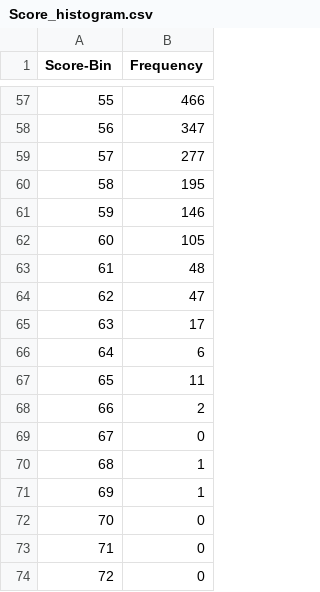
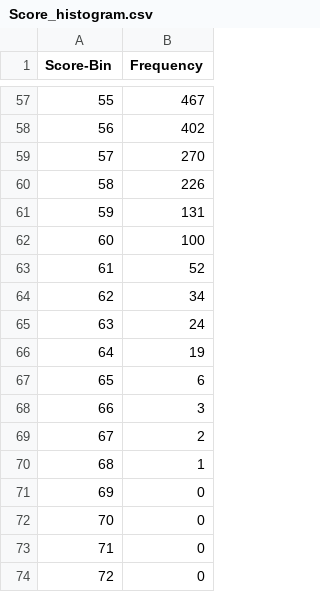
Before and after one commit to hunter89/arbtester_windows, a CSV file: Score_histogram.csv, drawn as a sheet; only a part is shown, gaps mark what is left out; the diff covers the shown part only.

```diff
--- a/Score_histogram.csv
+++ b/Score_histogram.csv
@@ -57,16 +57,16 @@ Score-Bin, Frequency
-55, 466
-56, 347
-57, 277
-58, 195
-59, 146
-60, 105
-61, 48
-62, 47
-63, 17
-64, 6
-65, 11
-66, 2
-67, 0
+55, 467
+56, 402
+57, 270
+58, 226
+59, 131
+60, 100
+61, 52
+62, 34
+63, 24
+64, 19
+65, 6
+66, 3
+67, 2
 68, 1
-69, 1
+69, 0
 70, 0
```
Also changed, not shown: 25 edited cells elsewhere in this file, 10 other files.
